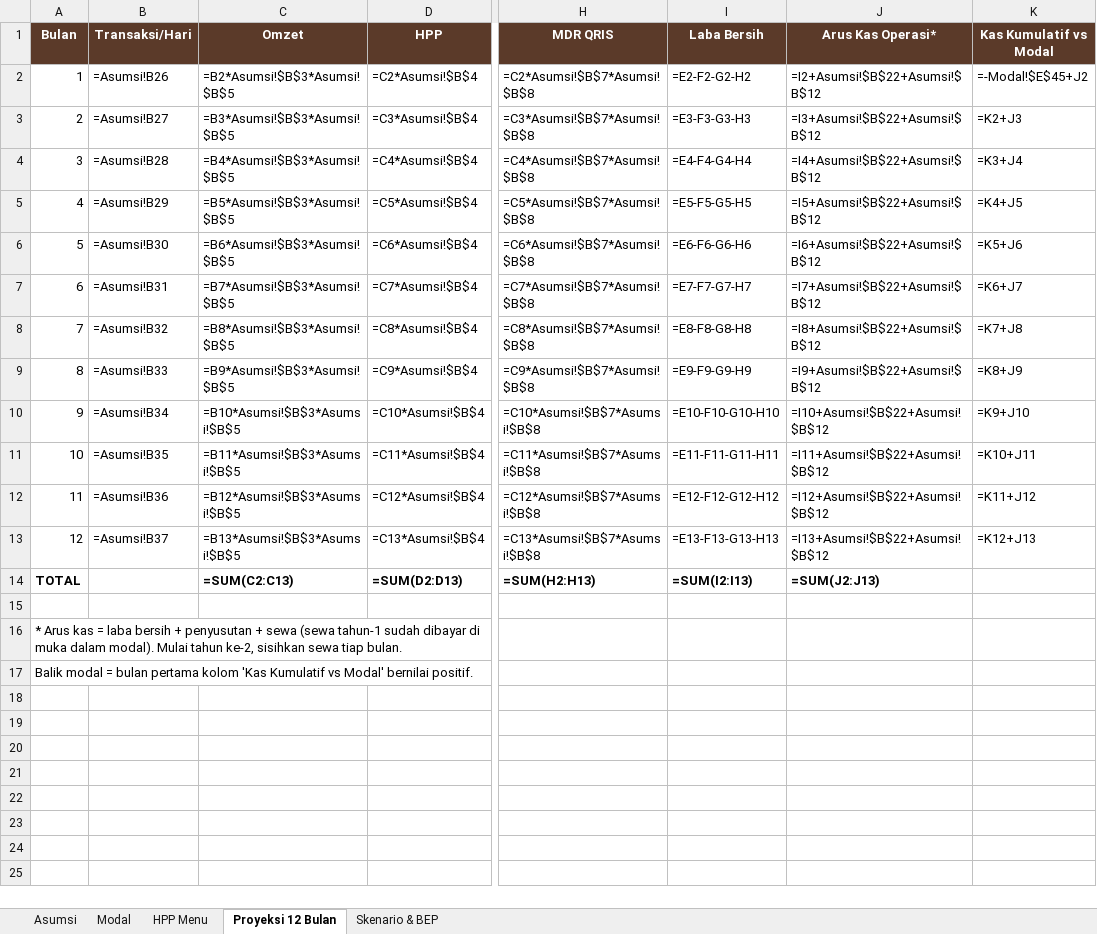
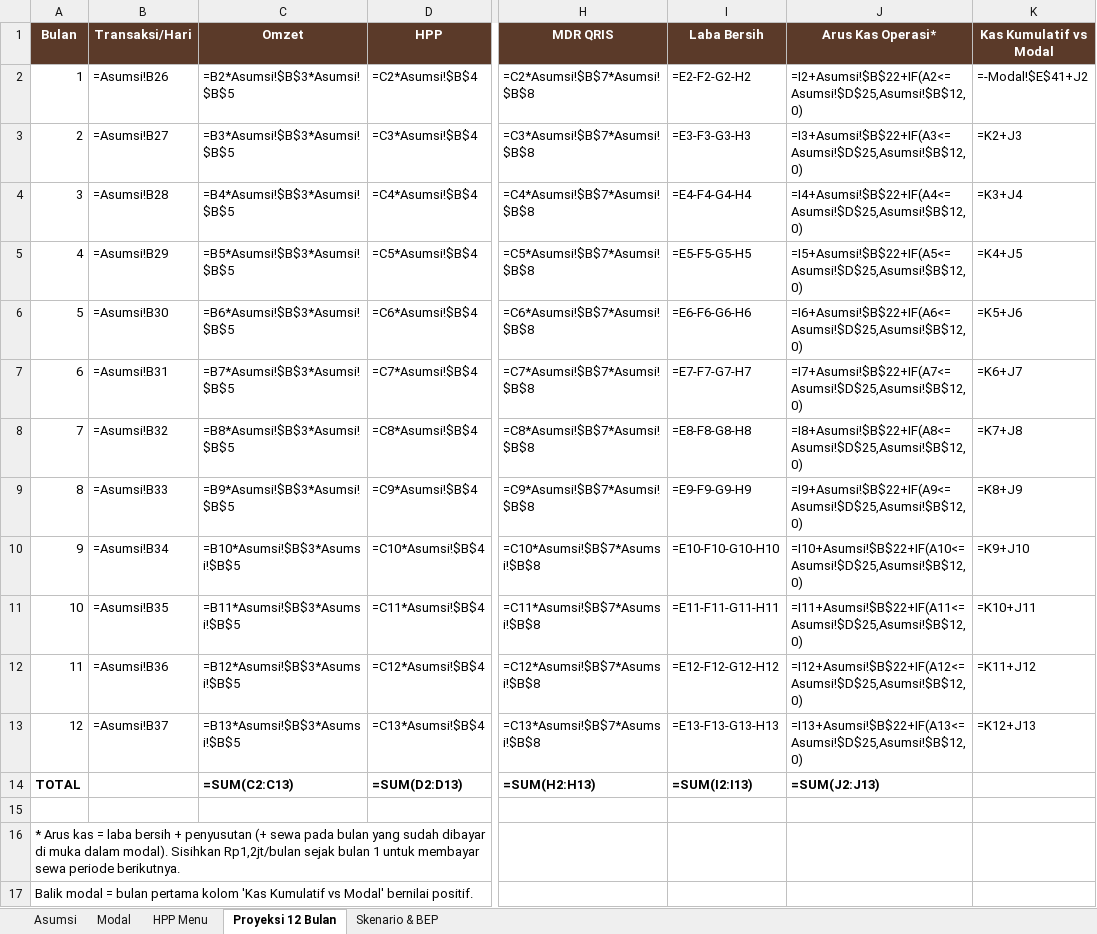
Before and after one commit to ozhiythyko17-cmyk/Malika, an Excel workbook: warkop/Model-Keuangan-Warkop.xlsx, sheet Proyeksi 12 Bulan, drawn as a sheet; only a part is shown, gaps mark what is left out; values as stored, in another font and other column widths than the file's, no borders; formulas without a stored value are shown as written; the diff names each change by its address in the sheet, - before the commit and + after, or states it on an @@ line.

```diff
--- a/warkop/Model-Keuangan-Warkop.xlsx (sheet Proyeksi 12 Bulan)
+++ b/warkop/Model-Keuangan-Warkop.xlsx (sheet Proyeksi 12 Bulan)
-J2 (Arus Kas Operasi*): =I2+Asumsi!$B$22+Asumsi!$B$12
+J2 (Arus Kas Operasi*): =I2+Asumsi!$B$22+IF(A2<=Asumsi!$D$25,Asumsi!$B$12,0)
-K2 (Kas Kumulatif vs Modal): =-Modal!$E$45+J2
+K2 (Kas Kumulatif vs Modal): =-Modal!$E$41+J2
-J3 (Arus Kas Operasi*): =I3+Asumsi!$B$22+Asumsi!$B$12
+J3 (Arus Kas Operasi*): =I3+Asumsi!$B$22+IF(A3<=Asumsi!$D$25,Asumsi!$B$12,0)
-J4 (Arus Kas Operasi*): =I4+Asumsi!$B$22+Asumsi!$B$12
+J4 (Arus Kas Operasi*): =I4+Asumsi!$B$22+IF(A4<=Asumsi!$D$25,Asumsi!$B$12,0)
-J5 (Arus Kas Operasi*): =I5+Asumsi!$B$22+Asumsi!$B$12
+J5 (Arus Kas Operasi*): =I5+Asumsi!$B$22+IF(A5<=Asumsi!$D$25,Asumsi!$B$12,0)
-J6 (Arus Kas Operasi*): =I6+Asumsi!$B$22+Asumsi!$B$12
+J6 (Arus Kas Operasi*): =I6+Asumsi!$B$22+IF(A6<=Asumsi!$D$25,Asumsi!$B$12,0)
-J7 (Arus Kas Operasi*): =I7+Asumsi!$B$22+Asumsi!$B$12
+J7 (Arus Kas Operasi*): =I7+Asumsi!$B$22+IF(A7<=Asumsi!$D$25,Asumsi!$B$12,0)
-J8 (Arus Kas Operasi*): =I8+Asumsi!$B$22+Asumsi!$B$12
+J8 (Arus Kas Operasi*): =I8+Asumsi!$B$22+IF(A8<=Asumsi!$D$25,Asumsi!$B$12,0)
-J9 (Arus Kas Operasi*): =I9+Asumsi!$B$22+Asumsi!$B$12
+J9 (Arus Kas Operasi*): =I9+Asumsi!$B$22+IF(A9<=Asumsi!$D$25,Asumsi!$B$12,0)
-J10 (Arus Kas Operasi*): =I10+Asumsi!$B$22+Asumsi!$B$12
+J10 (Arus Kas Operasi*): =I10+Asumsi!$B$22+IF(A10<=Asumsi!$D$25,Asumsi!$B$12,0)
-J11 (Arus Kas Operasi*): =I11+Asumsi!$B$22+Asumsi!$B$12
+J11 (Arus Kas Operasi*): =I11+Asumsi!$B$22+IF(A11<=Asumsi!$D$25,Asumsi!$B$12,0)
-J12 (Arus Kas Operasi*): =I12+Asumsi!$B$22+Asumsi!$B$12
+J12 (Arus Kas Operasi*): =I12+Asumsi!$B$22+IF(A12<=Asumsi!$D$25,Asumsi!$B$12,0)
-J13 (Arus Kas Operasi*): =I13+Asumsi!$B$22+Asumsi!$B$12
+J13 (Arus Kas Operasi*): =I13+Asumsi!$B$22+IF(A13<=Asumsi!$D$25,Asumsi!$B$12,0)
-A16 (Bulan): …+ penyusutan + sewa (sewa tahun-1 sudah dibayar di muka dalam modal). Mulai tahun ke-2, sisihkan sewa tiap bulan.
+A16 (Bulan): …+ penyusutan (+ sewa pada bulan yang sudah dibayar di muka dalam modal). Sisihkan Rp1,2jt/bulan sejak bulan 1 untuk membayar sewa periode berikutnya.
```
Also changed, not shown: sheet Modal, sheet HPP Menu, sheet Asumsi, sheet Skenario & BEP, 1 other file.
